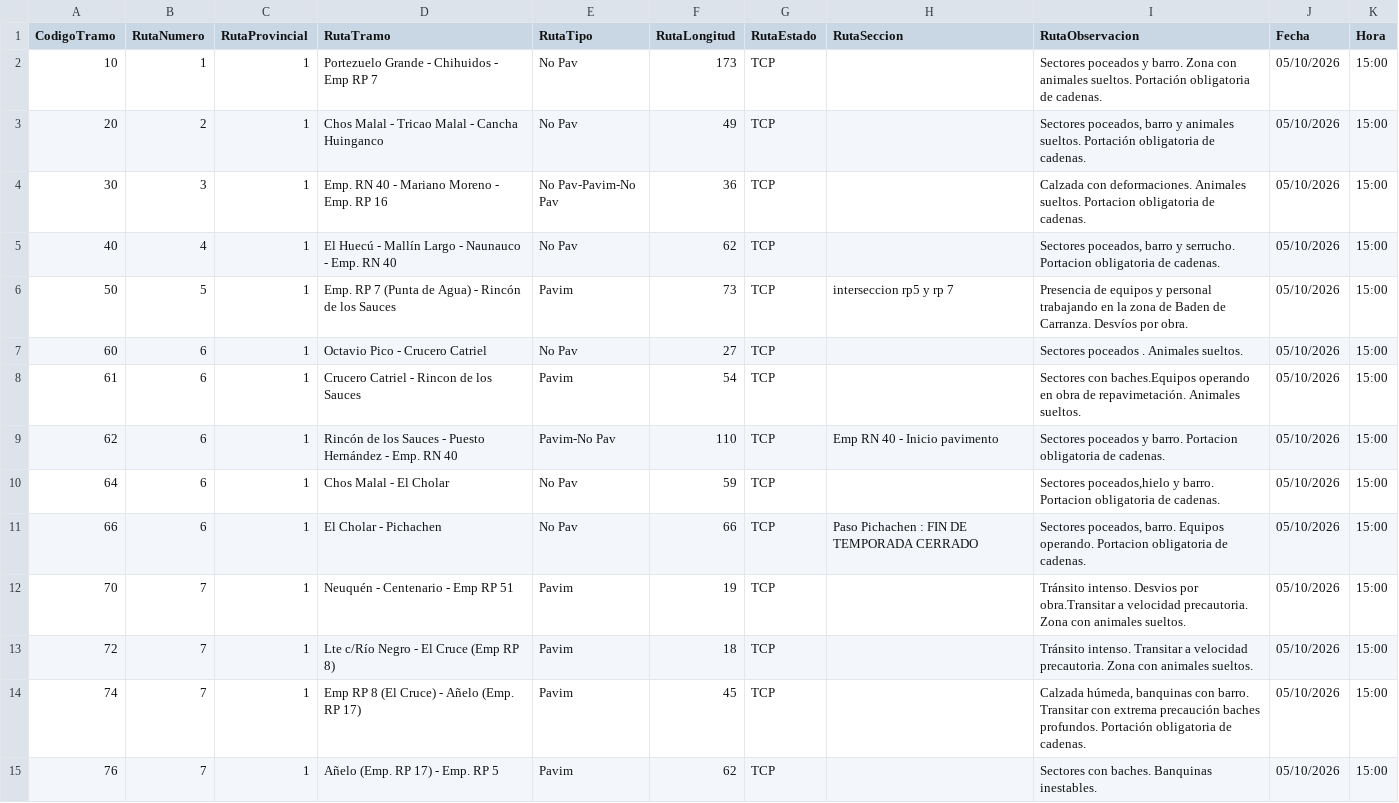
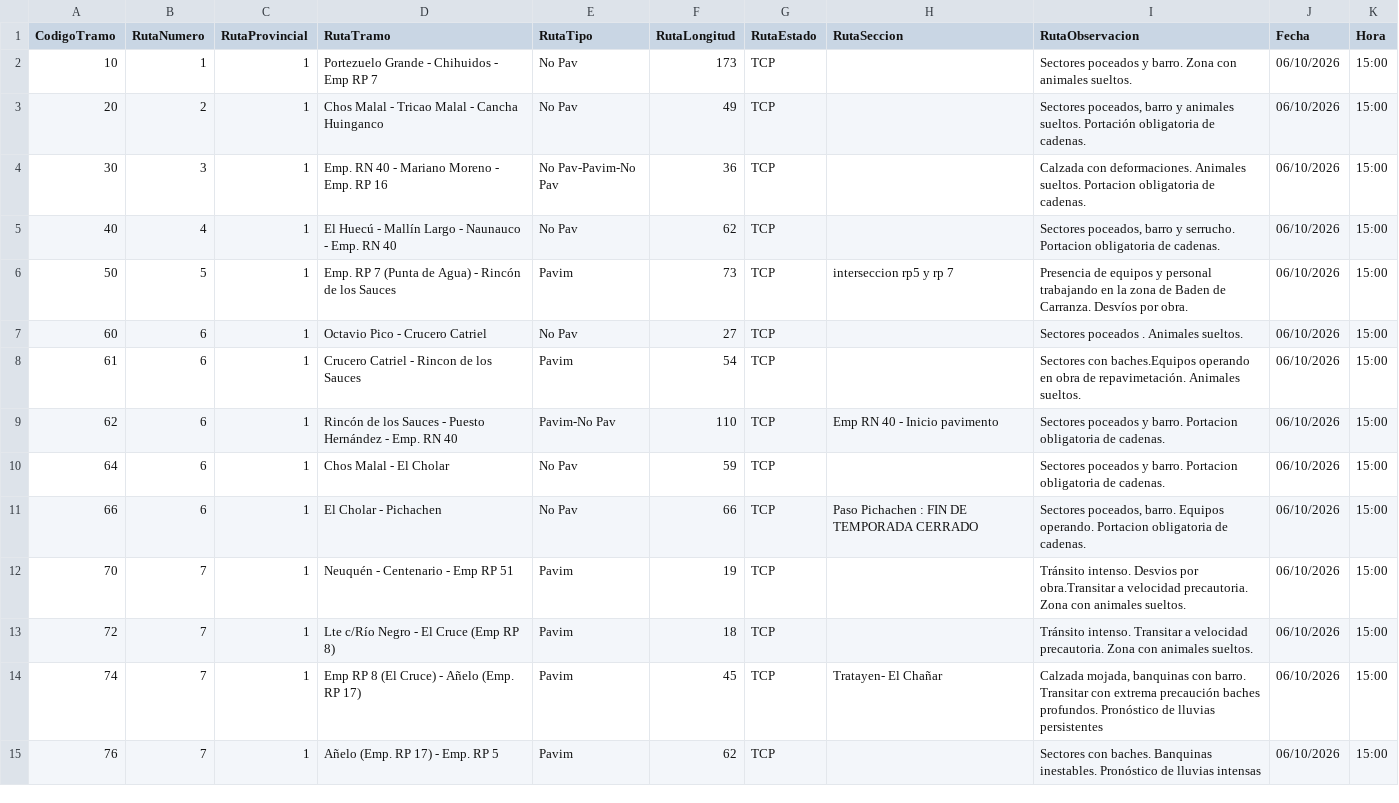
Before and after one commit to gustavocalquin/monitor_rutas_neuquen, a CSV file: cache/ParteDiario.csv, drawn as a sheet; only a part is shown; the diff covers the shown part only.

```diff
--- a/cache/ParteDiario.csv
+++ b/cache/ParteDiario.csv
@@ -1,15 +1,15 @@
 "CodigoTramo","RutaNumero","RutaProvincial","RutaTramo","RutaTipo","RutaLongitud","RutaEstado","RutaSeccion","RutaObservacion","Fecha","Hora"
-10,1,1,"Portezuelo Grande - Chihuidos - Emp RP 7","No Pav",173,"TCP",""," Sectores poceados y barro. Zona con animales sueltos. Portación obligatoria de cadenas.","05/10/2026","15:00"
-20,2,1,"Chos Malal - Tricao Malal - Cancha Huinganco","No Pav",49,"TCP","","Sectores poceados, barro y animales sueltos. Portación obligatoria de cadenas.","05/10/2026","15:00"
-30,3,1,"Emp. RN 40 - Mariano Moreno - Emp. RP 16","No Pav-Pavim-No Pav",36,"TCP","","Calzada con deformaciones. Animales sueltos. Portacion obligatoria de cadenas.","05/10/2026","15:00"
-40,4,1,"El Huecú - Mallín Largo - Naunauco - Emp. RN 40","No Pav",62,"TCP","","Sectores poceados, barro y serrucho. Portacion obligatoria de cadenas.","05/10/2026","15:00"
-50,5,1,"Emp. RP 7 (Punta de Agua) - Rincón de los Sauces","Pavim",73,"TCP","interseccion rp5 y rp 7","Presencia de equipos y personal trabajando en la zona de Baden de Carranza. Desvíos por obra. ","05/10/2026","15:00"
-60,6,1,"Octavio Pico - Crucero Catriel","No Pav",27,"TCP","","Sectores poceados . Animales sueltos.","05/10/2026","15:00"
-61,6,1,"Crucero Catriel - Rincon de los Sauces","Pavim",54,"TCP","","Sectores con baches.Equipos operando en obra de repavimetación. Animales sueltos.","05/10/2026","15:00"
-62,6,1,"Rincón de los Sauces - Puesto Hernández - Emp. RN 40","Pavim-No Pav",110,"TCP","Emp RN 40 - Inicio pavimento","Sectores poceados y barro. Portacion obligatoria de cadenas.","05/10/2026","15:00"
-64,6,1,"Chos Malal - El Cholar","No Pav",59,"TCP","","Sectores poceados,hielo y barro. Portacion obligatoria de cadenas.","05/10/2026","15:00"
-66,6,1,"El Cholar - Pichachen","No Pav",66,"TCP","Paso Pichachen : FIN DE TEMPORADA CERRADO"," Sectores poceados, barro. Equipos operando. Portacion obligatoria de cadenas.","05/10/2026","15:00"
-70,7,1,"Neuquén - Centenario - Emp RP 51","Pavim",19,"TCP","","Tránsito intenso. Desvios por obra.Transitar a velocidad precautoria. Zona con animales sueltos.","05/10/2026","15:00"
-72,7,1,"Lte c/Río Negro - El Cruce (Emp RP 8)","Pavim",18,"TCP","","Tránsito intenso. Transitar a velocidad precautoria. Zona con animales sueltos.","05/10/2026","15:00"
-74,7,1,"Emp RP 8 (El Cruce) - Añelo (Emp. RP 17)","Pavim",45,"TCP","","Calzada húmeda, banquinas con barro. Transitar con extrema precaución baches profundos. Portación obligatoria de cadenas.","05/10/2026","15:00"
-76,7,1,"Añelo (Emp. RP 17) - Emp. RP 5","Pavim",62,"TCP","","Sectores con baches. Banquinas inestables. ","05/10/2026","15:00"
+10,1,1,"Portezuelo Grande - Chihuidos - Emp RP 7","No Pav",173,"TCP",""," Sectores poceados y barro. Zona con animales sueltos. ","06/10/2026","15:00"
+20,2,1,"Chos Malal - Tricao Malal - Cancha Huinganco","No Pav",49,"TCP","","Sectores poceados, barro y animales sueltos. Portación obligatoria de cadenas.","06/10/2026","15:00"
+30,3,1,"Emp. RN 40 - Mariano Moreno - Emp. RP 16","No Pav-Pavim-No Pav",36,"TCP","","Calzada con deformaciones. Animales sueltos. Portacion obligatoria de cadenas.","06/10/2026","15:00"
+40,4,1,"El Huecú - Mallín Largo - Naunauco - Emp. RN 40","No Pav",62,"TCP","","Sectores poceados, barro y serrucho. Portacion obligatoria de cadenas.","06/10/2026","15:00"
+50,5,1,"Emp. RP 7 (Punta de Agua) - Rincón de los Sauces","Pavim",73,"TCP","interseccion rp5 y rp 7","Presencia de equipos y personal trabajando en la zona de Baden de Carranza. Desvíos por obra. ","06/10/2026","15:00"
+60,6,1,"Octavio Pico - Crucero Catriel","No Pav",27,"TCP","","Sectores poceados . Animales sueltos.","06/10/2026","15:00"
+61,6,1,"Crucero Catriel - Rincon de los Sauces","Pavim",54,"TCP","","Sectores con baches.Equipos operando en obra de repavimetación. Animales sueltos.","06/10/2026","15:00"
+62,6,1,"Rincón de los Sauces - Puesto Hernández - Emp. RN 40","Pavim-No Pav",110,"TCP","Emp RN 40 - Inicio pavimento","Sectores poceados y barro. Portacion obligatoria de cadenas.","06/10/2026","15:00"
+64,6,1,"Chos Malal - El Cholar","No Pav",59,"TCP","","Sectores poceados y barro. Portacion obligatoria de cadenas.","06/10/2026","15:00"
+66,6,1,"El Cholar - Pichachen","No Pav",66,"TCP","Paso Pichachen : FIN DE TEMPORADA CERRADO"," Sectores poceados, barro. Equipos operando. Portacion obligatoria de cadenas.","06/10/2026","15:00"
+70,7,1,"Neuquén - Centenario - Emp RP 51","Pavim",19,"TCP","","Tránsito intenso. Desvios por obra.Transitar a velocidad precautoria. Zona con animales sueltos.","06/10/2026","15:00"
+72,7,1,"Lte c/Río Negro - El Cruce (Emp RP 8)","Pavim",18,"TCP","","Tránsito intenso. Transitar a velocidad precautoria. Zona con animales sueltos.","06/10/2026","15:00"
+74,7,1,"Emp RP 8 (El Cruce) - Añelo (Emp. RP 17)","Pavim",45,"TCP","Tratayen- El Chañar","Calzada mojada, banquinas con barro. Transitar con extrema precaución baches profundos. Pronóstico de lluvias persistentes","06/10/2026","15:00"
+76,7,1,"Añelo (Emp. RP 17) - Emp. RP 5","Pavim",62,"TCP","","Sectores con baches. Banquinas inestables. Pronóstico de lluvias intensas","06/10/2026","15:00"
```
Also changed, not shown: 115 edited cells elsewhere in this file.
